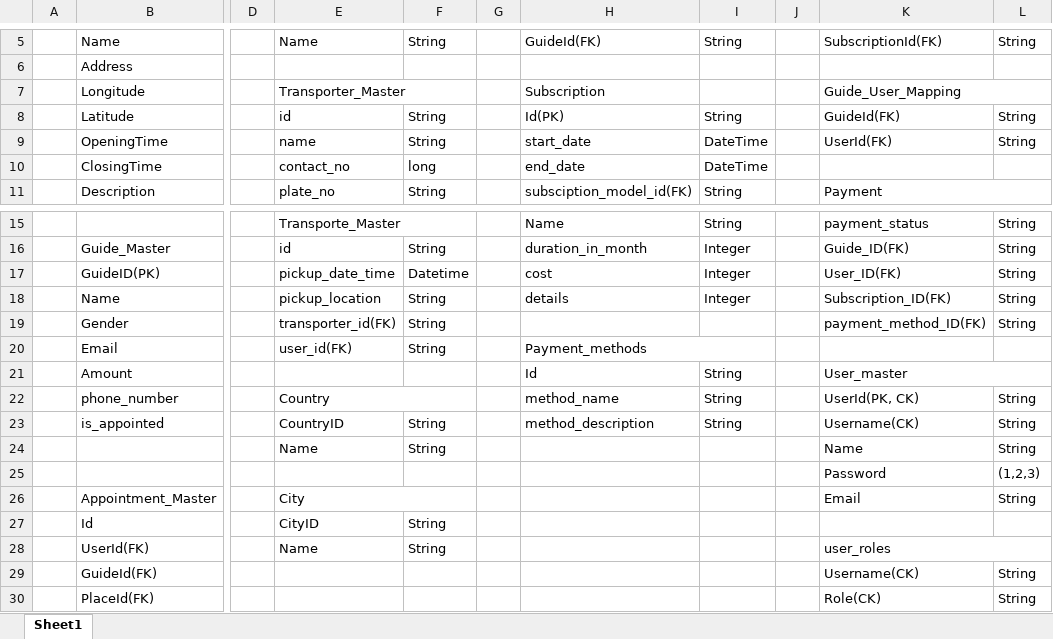
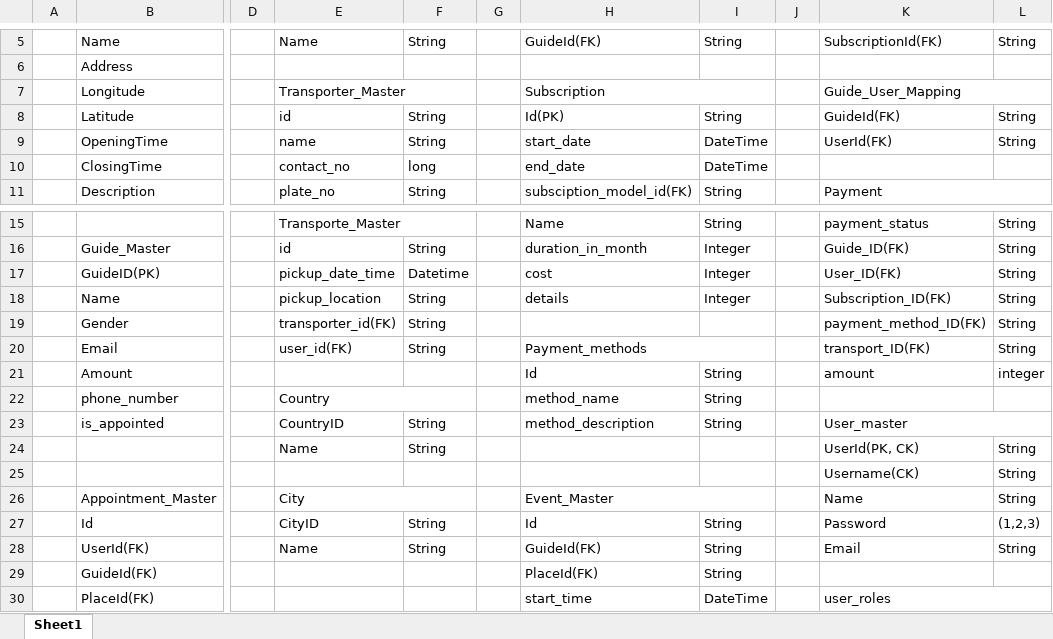
Before and after one commit to Bhavin1324/TourGuide_TLT, an Excel workbook: DB_Structure.xlsx, sheet Sheet1, drawn as a sheet; only a part is shown, gaps mark what is left out; values as stored, in another font and other column widths than the file's, no cell formats; removed rows and columns are numbered as before the commit, all else as after; rows hold the shown columns only; the diff covers the shown part only; the diff names each change by its address in the sheet, - before the commit and + after, or states it on an @@ line.

```diff
--- a/DB_Structure.xlsx (sheet Sheet1)
+++ b/DB_Structure.xlsx (sheet Sheet1)
+H7:I7 merged
-K20: (empty)
+K20: transport_ID(FK)
-L20: (empty)
+L20: String
-K21: User_master
+K21: amount
-K21:L21 merged
-L21: (empty)
+L21: integer
-K22: UserId(PK, CK)
+K22: (empty)
-L22:L23: String
+L22:L23: (empty)
-K23: Username(CK)
+K23: User_master
+K23:L23 merged
-K24: Name
+K24: UserId(PK, CK)
-row 25:  |  |  |  |  |  |  |  |  | Password | (1,2,3)
+row 25:  |  |  |  |  |  |  |  |  | Username(CK) | String
-H26: (empty)
+H26: Event_Master
+H26:I26 merged
-K26: Email
+K26: Name
-H27: (empty)
+H27: Id
-I27:I29: (empty)
+I27:I29: String
-K27: (empty)
+K27: Password
-L27: (empty)
+L27: (1,2,3)
-H28: (empty)
+H28: GuideId(FK)
-K28: user_roles
+K28: Email
-K28:L28 merged
-L28: (empty)
+L28: String
-H29: (empty)
+H29: PlaceId(FK)
-K29: Username(CK)
+K29: (empty)
-L29:L30: String
+L29:L30: (empty)
-H30: (empty)
+H30: start_time
-I30: (empty)
+I30: DateTime
-K30: Role(CK)
+K30: user_roles
+K30:L30 merged
```
Also changed, not shown: 2 added rows, 11 edited cells and merged cells elsewhere in this sheet, cell formats, 30 other files.
